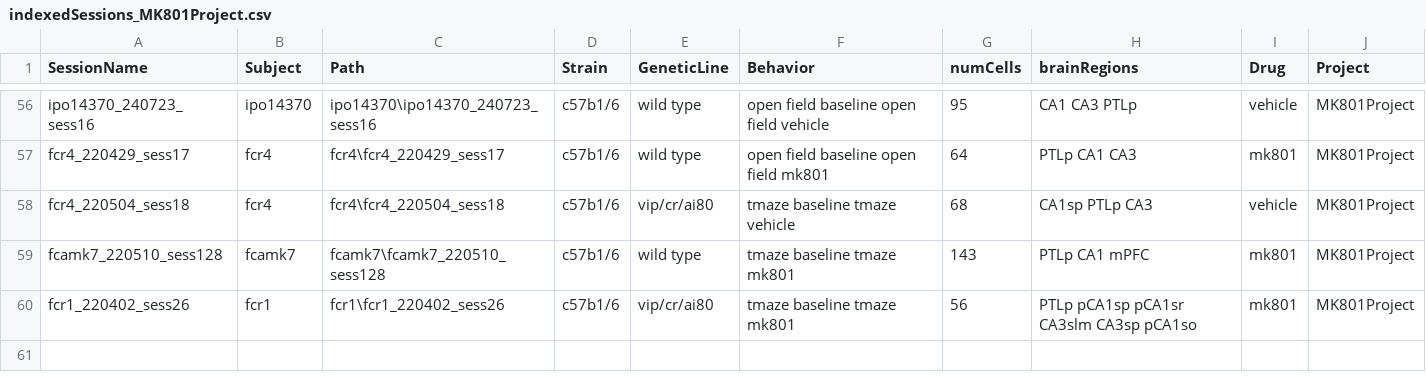
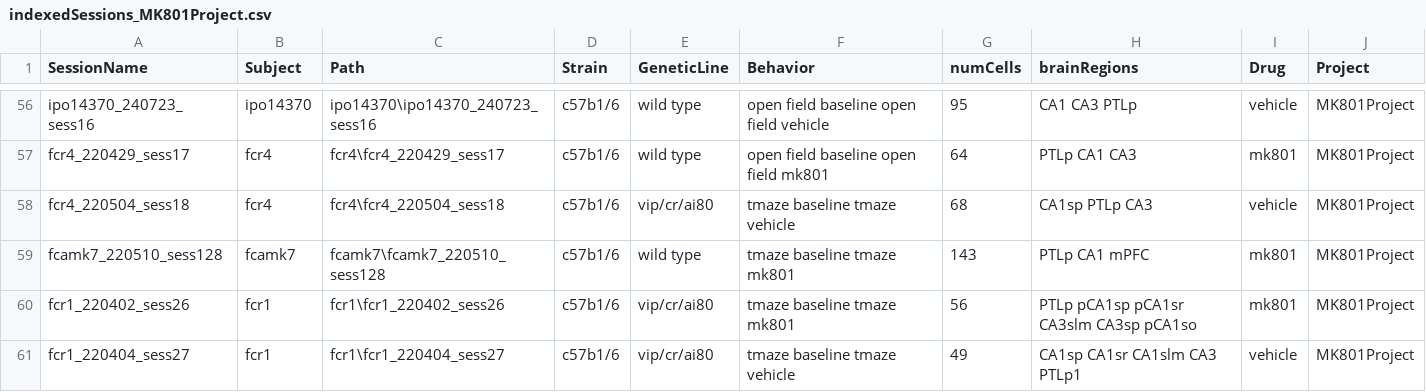
Before and after one commit to abadpablo/MK801Project, a CSV file: indexedSessions_MK801Project.csv, drawn as a sheet; only a part is shown, gaps mark what is left out; the diff names each change by its address in the sheet, - before the commit and + after, or states it on an @@ line.

Commit message:
Added Session: fCr1_220404_sess27

```diff
--- a/indexedSessions_MK801Project.csv
+++ b/indexedSessions_MK801Project.csv
+row 61: fcr1_220404_sess27 | fcr1 | fcr1\fcr1_220404_sess27 | c57b1/6 | vip/cr/ai80 | tmaze baseline tmaze vehicle | 49 | CA1sp CA1sr CA1slm CA3 PTLp1 | vehicle | MK801Project
```
